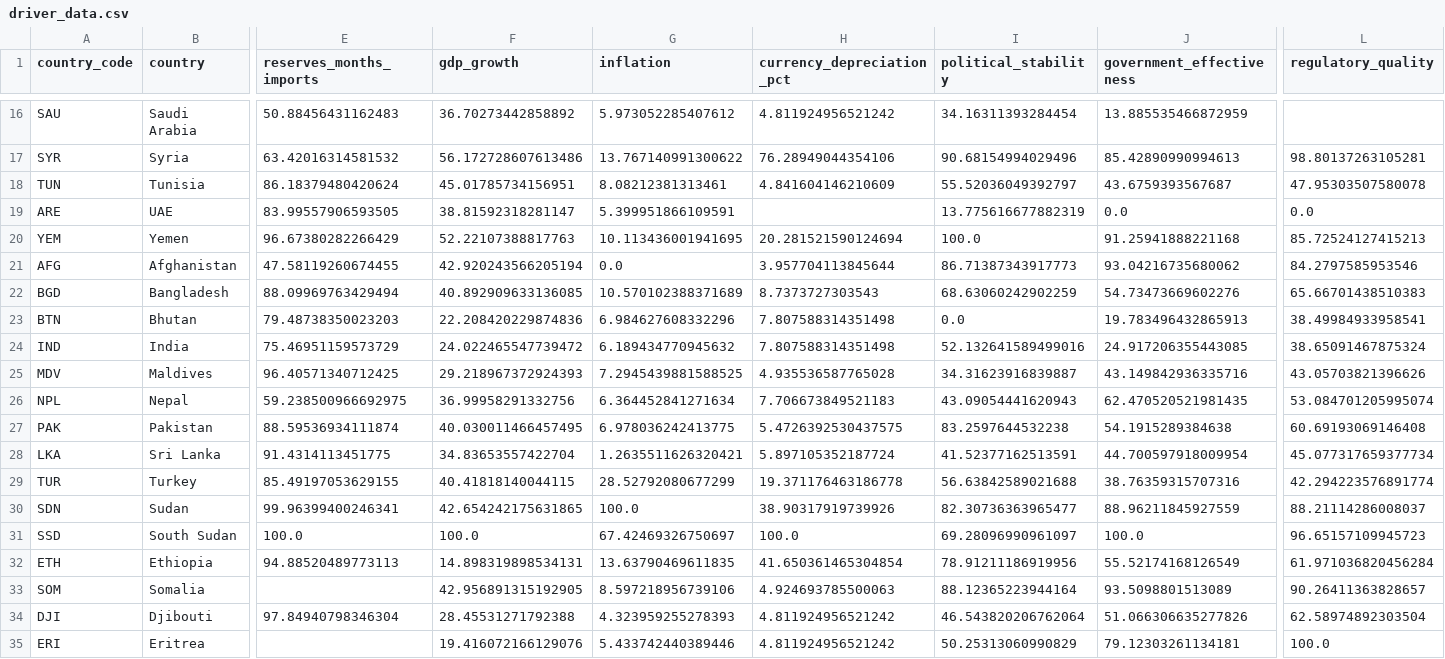
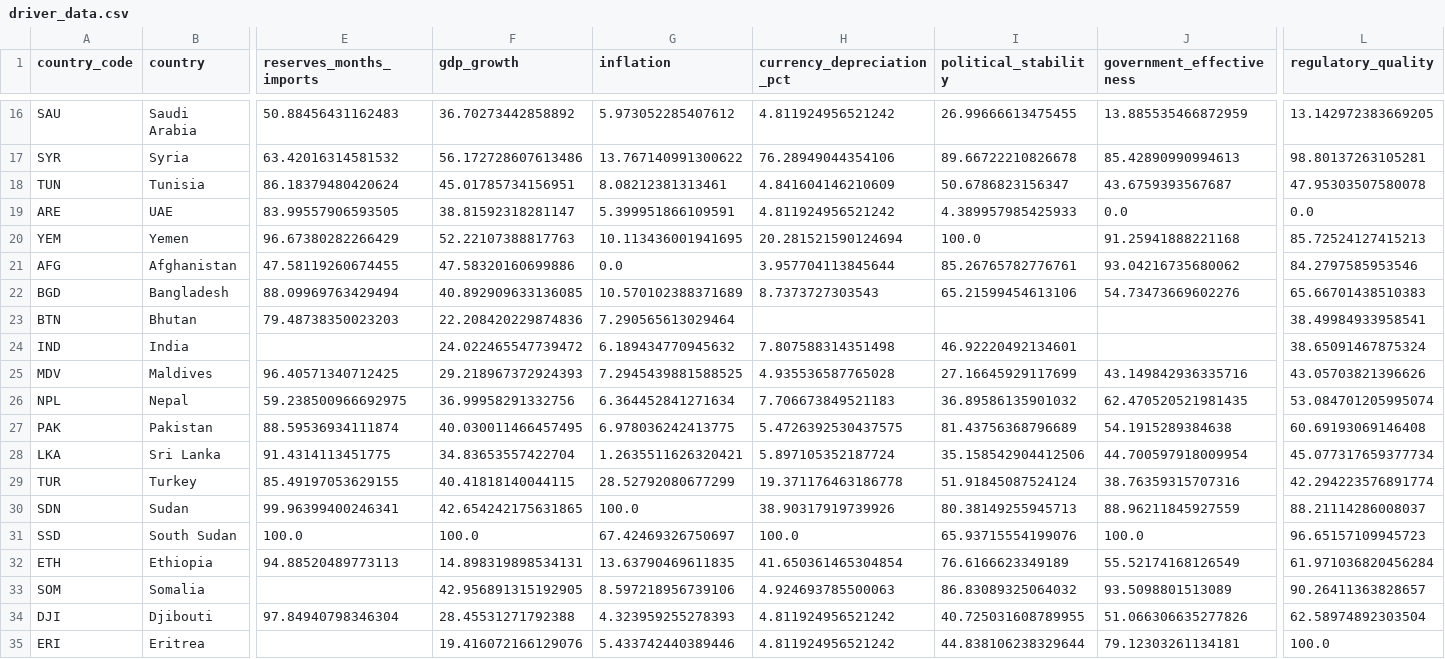
Before and after one commit to rafaywaqar2004-lang/overeign-risk-index, a CSV file: driver_data.csv, drawn as a sheet; only a part is shown, gaps mark what is left out; the diff covers the shown part only; the diff names each change by its address in the sheet, - before the commit and + after, or states it on an @@ line.

```diff
--- a/driver_data.csv
+++ b/driver_data.csv
-I16 (political_stability): 34.16311393284454
+I16 (political_stability): 26.99666613475455
-L16 (regulatory_quality): (empty)
+L16 (regulatory_quality): 13.142972383669205
-I17 (political_stability): 90.68154994029496
+I17 (political_stability): 89.66722210826678
-I18 (political_stability): 55.52036049392797
+I18 (political_stability): 50.6786823156347
-H19 (currency_depreciation_pct): (empty)
+H19 (currency_depreciation_pct): 4.811924956521242
-I19 (political_stability): 13.775616677882319
+I19 (political_stability): 4.389957985425933
-F21 (gdp_growth): 42.920243566205194
+F21 (gdp_growth): 47.58320160699886
-I21 (political_stability): 86.71387343917773
+I21 (political_stability): 85.26765782776761
-I22 (political_stability): 68.63060242902259
+I22 (political_stability): 65.21599454613106
-G23 (inflation): 6.984627608332296
+G23 (inflation): 7.290565613029464
-H23 (currency_depreciation_pct): 7.807588314351498
+H23 (currency_depreciation_pct): (empty)
-I23 (political_stability): 0.0
+I23 (political_stability): (empty)
-J23 (government_effectiveness): 19.783496432865913
+J23 (government_effectiveness): (empty)
-E24 (reserves_months_imports): 75.46951159573729
+E24 (reserves_months_imports): (empty)
-I24 (political_stability): 52.132641589499016
+I24 (political_stability): 46.92220492134601
-J24 (government_effectiveness): 24.917206355443085
+J24 (government_effectiveness): (empty)
-I25 (political_stability): 34.31623916839887
+I25 (political_stability): 27.16645929117699
-I26 (political_stability): 43.09054441620943
+I26 (political_stability): 36.89586135901032
-I27 (political_stability): 83.2597644532238
+I27 (political_stability): 81.43756368796689
-I28 (political_stability): 41.52377162513591
+I28 (political_stability): 35.158542904412506
-I29 (political_stability): 56.63842589021688
+I29 (political_stability): 51.91845087524124
-I30 (political_stability): 82.30736363965477
+I30 (political_stability): 80.38149255945713
-I31 (political_stability): 69.28096990961097
+I31 (political_stability): 65.93715554199076
-I32 (political_stability): 78.91211186919956
+I32 (political_stability): 76.6166623349189
-I33 (political_stability): 88.12365223944164
+I33 (political_stability): 86.83089325064032
-I34 (political_stability): 46.543820206762064
+I34 (political_stability): 40.725031608789955
-I35 (political_stability): 50.25313060990829
+I35 (political_stability): 44.838106238329644
```
Also changed, not shown: 31 edited cells elsewhere in this file, driver_history.csv, live_sovereign_risk_data.csv, 5 other files.
